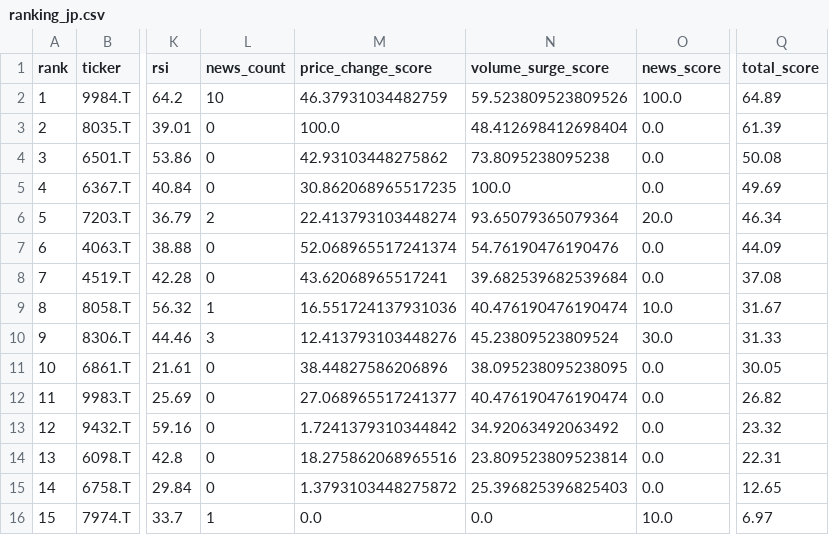
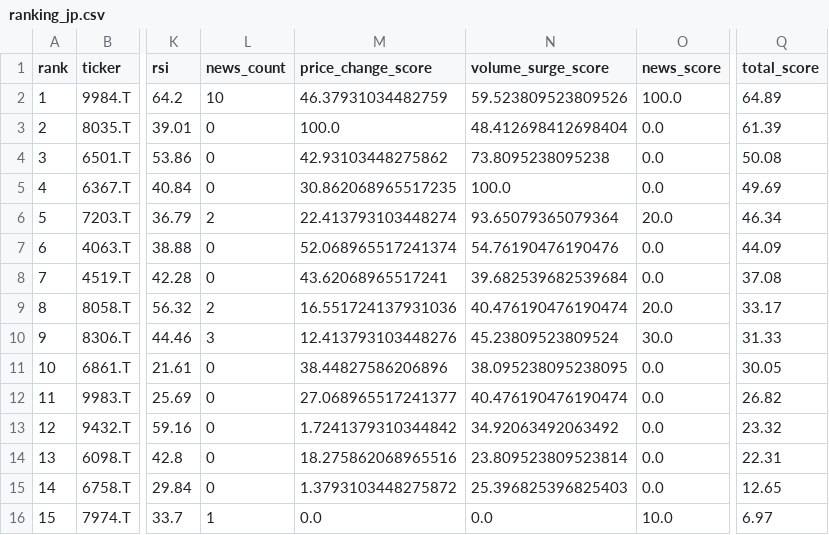
Before and after one commit to ynokinawa19-lgtm/stock-ranking-app, a CSV file: data/ranking_jp.csv, drawn as a sheet; only a part is shown, gaps mark what is left out; the diff names each change by its address in the sheet, - before the commit and + after, or states it on an @@ line.

```diff
--- a/data/ranking_jp.csv
+++ b/data/ranking_jp.csv
-L9 (news_count): 1
+L9 (news_count): 2
-O9 (news_score): 10.0
+O9 (news_score): 20.0
-Q9 (total_score): 31.67
+Q9 (total_score): 33.17
```
Also changed, not shown: data/ranking_us.csv, 3 other files.
